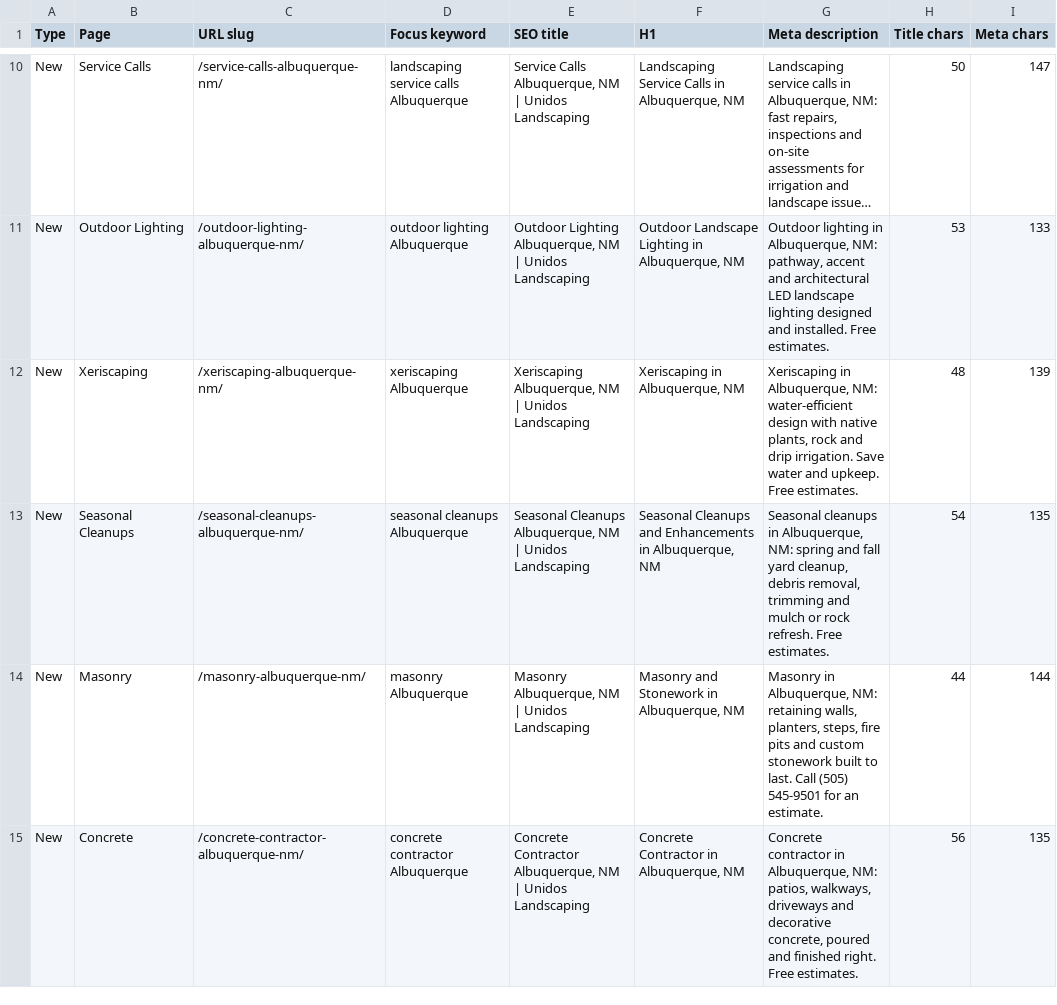
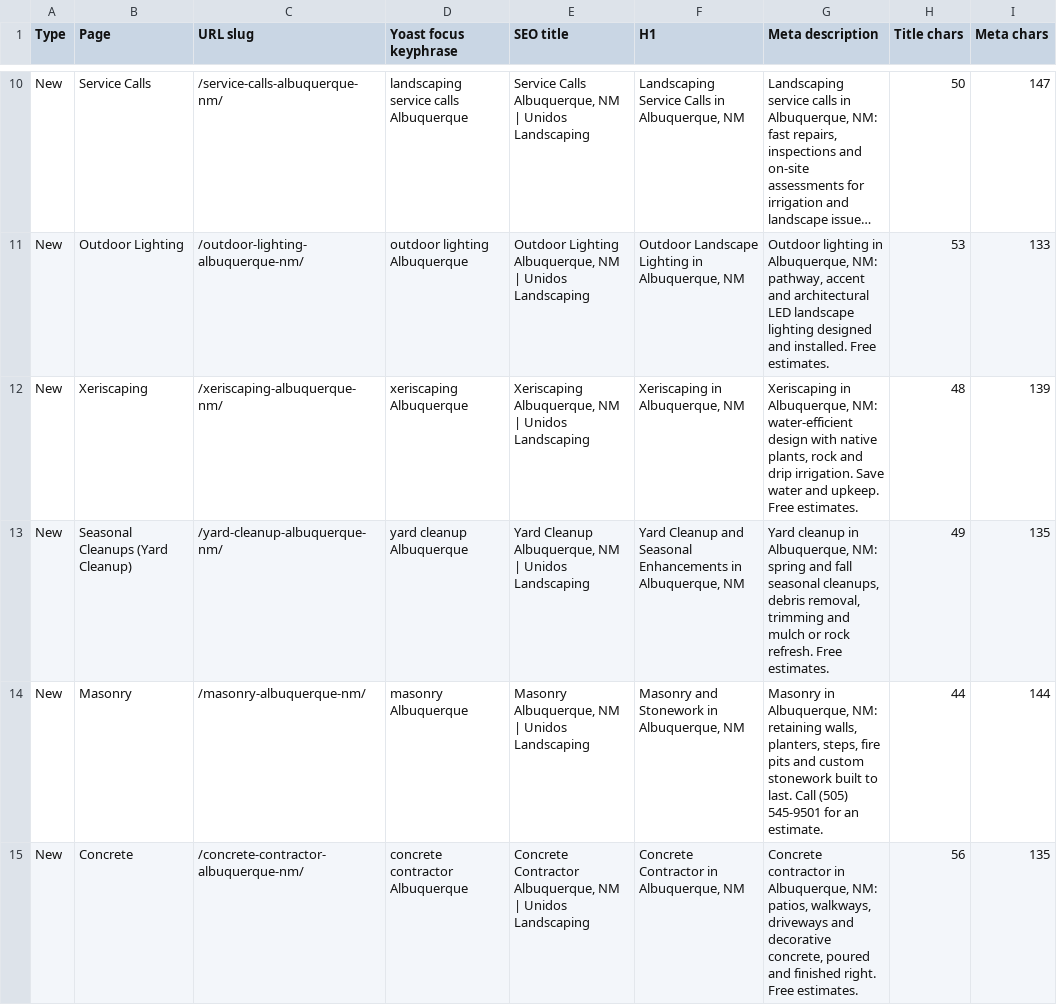
Before and after one commit to techteamseolvit-cell/unidos-landscaping, a CSV file: seo-sheet.csv, drawn as a sheet; only a part is shown, gaps mark what is left out; long unchanged cells end in …; the diff names each change by its address in the sheet, - before the commit and + after, or states it on an @@ line.

```diff
--- a/seo-sheet.csv
+++ b/seo-sheet.csv
-D1: Focus keyword
+D1: Yoast focus keyphrase
-B13 (Page): Seasonal Cleanups
+B13 (Page): Seasonal Cleanups (Yard Cleanup)
-C13 (URL slug): /seasonal-cleanups-albuquerque-nm/
+C13 (URL slug): /yard-cleanup-albuquerque-nm/
-D13 (Yoast focus keyphrase): seasonal cleanups Albuquerque
+D13 (Yoast focus keyphrase): yard cleanup Albuquerque
-E13 (SEO title): Seasonal Cleanups Albuquerque, NM…
+E13 (SEO title): Yard Cleanup Albuquerque, NM…
-F13 (H1): Seasonal Cleanups and Enhancements in…
+F13 (H1): Yard Cleanup and Seasonal Enhancements in…
-G13 (Meta description): Seasonal cleanups in Albuquerque, NM: spring and fall yard cleanup, debris removal,…
+G13 (Meta description): Yard cleanup in Albuquerque, NM: spring and fall seasonal cleanups, debris removal,…
-H13 (Title chars): 54
+H13 (Title chars): 49
```
Also changed, not shown: 1 other file.
